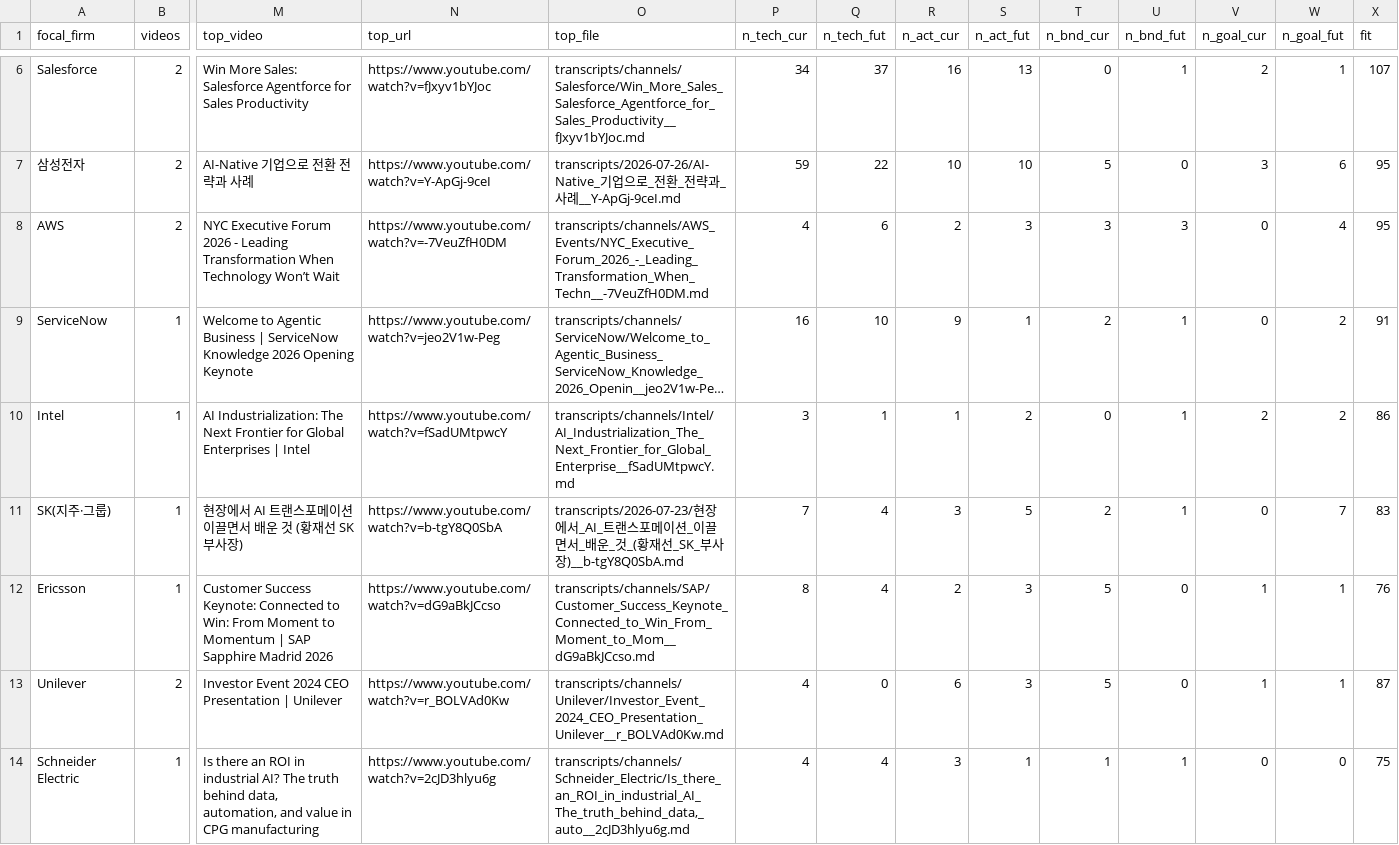
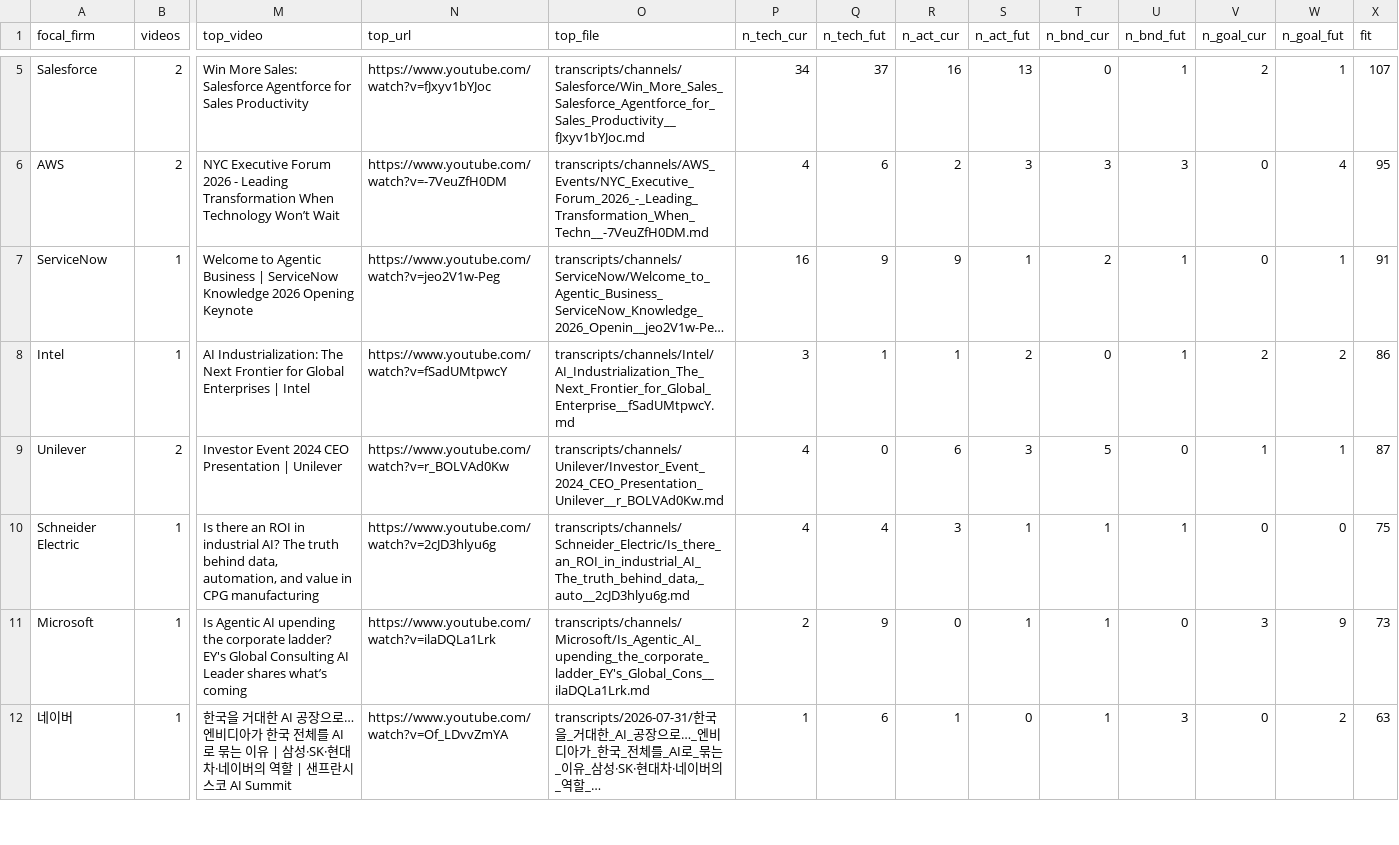
Before and after one commit to Moomoonim/youtube-scrap, a CSV file: analysis/ai_readiness_firms.csv, drawn as a sheet; only a part is shown, gaps mark what is left out; the shorter side is filled out with more unchanged rows; long unchanged cells end in …; removed rows and columns are numbered as before the commit, all else as after; rows hold the shown columns only; the diff covers the shown part only; the diff names each change by its address in the sheet, - before the commit and + after, or states it on an @@ line.

```diff
--- a/analysis/ai_readiness_firms.csv
+++ b/analysis/ai_readiness_firms.csv
-row 7: 삼성전자 | 2 | AI-Native 기업으로 전환 전략과 사례 | https://www.youtube.com/watch?v=Y-ApGj-9ceI | transcripts/2026-07-26/AI-Native_기업으로_전환_전략과_사례__Y-ApGj-9ceI.md | 59 | 22 | 10 | 10 | 5 | 0 | 3 | 6 | 95
-Q7 (n_tech_fut): 10
+Q7 (n_tech_fut): 9
-W7 (n_goal_fut): 2
+W7 (n_goal_fut): 1
-row 11: SK(지주·그룹) | 1 | 현장에서 AI 트랜스포메이션 이끌면서 배운 것 (황재선 SK 부사장) | https://www.youtube.com/watch?v=b-tgY8Q0SbA | transcripts/2026-07-23/현장에서_AI_트랜스포메이션_이끌면서_배운_것_(황재선_SK_부사장)__b-tgY8Q0SbA.md | 7 | 4 | 3 | 5 | 2 | 1 | 0 | 7 | 83
-row 12: Ericsson | 1 | Customer Success Keynote: Connected to Win: From Moment to Momentum | SAP Sapphire Madrid 2026 | https://www.youtube.com/watch?v=dG9aBkJCcso | transcripts/channels/SAP/Customer_Success_Keynote_Connected_to_Win_From_Moment_to_Mom__dG9aBkJCcso.md | 8 | 4 | 2 | 3 | 5 | 0 | 1 | 1 | 76
```
Also changed, not shown: 1 added row, 2 removed rows and 4 edited cells elsewhere in this file, 4 other files.
